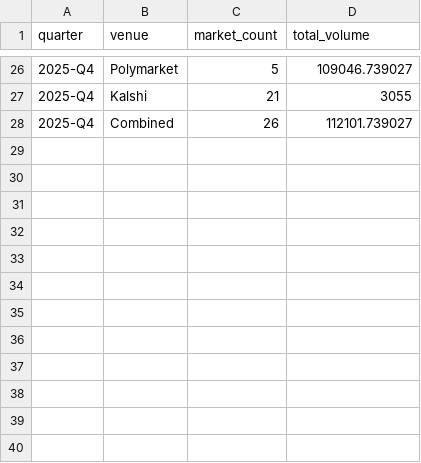
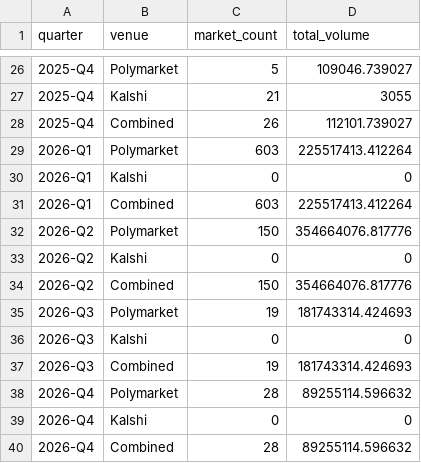
Before and after one commit to demerzelon/pmresearch, a CSV file: docs/agg_by_quarter.csv, drawn as a sheet; only a part is shown, gaps mark what is left out; the diff names each change by its address in the sheet, - before the commit and + after, or states it on an @@ line.

Commit message:
data: add 2026 broad candidate markets and update quarter aggregates

```diff
--- a/docs/agg_by_quarter.csv
+++ b/docs/agg_by_quarter.csv
+row 29: 2026-Q1 | Polymarket | 603 | 225517413.412264
+row 30: 2026-Q1 | Kalshi | 0 | 0
+row 31: 2026-Q1 | Combined | 603 | 225517413.412264
+row 32: 2026-Q2 | Polymarket | 150 | 354664076.817776
+row 33: 2026-Q2 | Kalshi | 0 | 0
+row 34: 2026-Q2 | Combined | 150 | 354664076.817776
+row 35: 2026-Q3 | Polymarket | 19 | 181743314.424693
+row 36: 2026-Q3 | Kalshi | 0 | 0
+row 37: 2026-Q3 | Combined | 19 | 181743314.424693
+row 38: 2026-Q4 | Polymarket | 28 | 89255114.596632
+row 39: 2026-Q4 | Kalshi | 0 | 0
+row 40: 2026-Q4 | Combined | 28 | 89255114.596632
```
Also changed, not shown: out/agg_by_quarter.csv, 5 other files.
